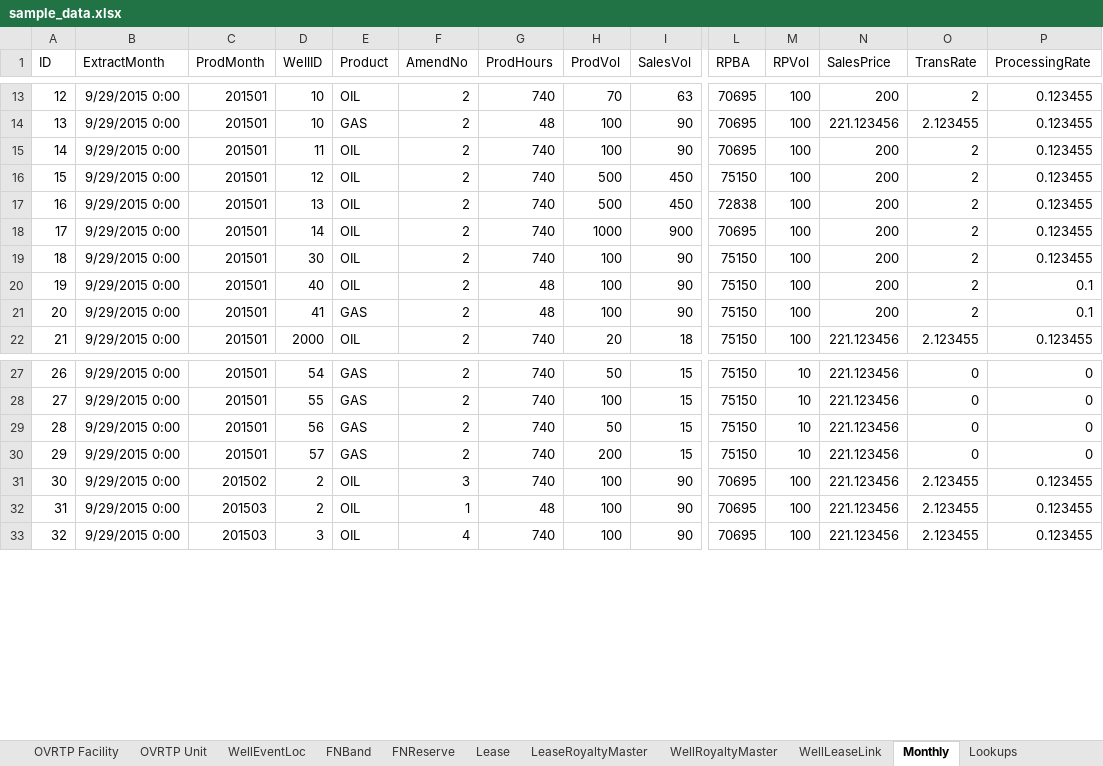
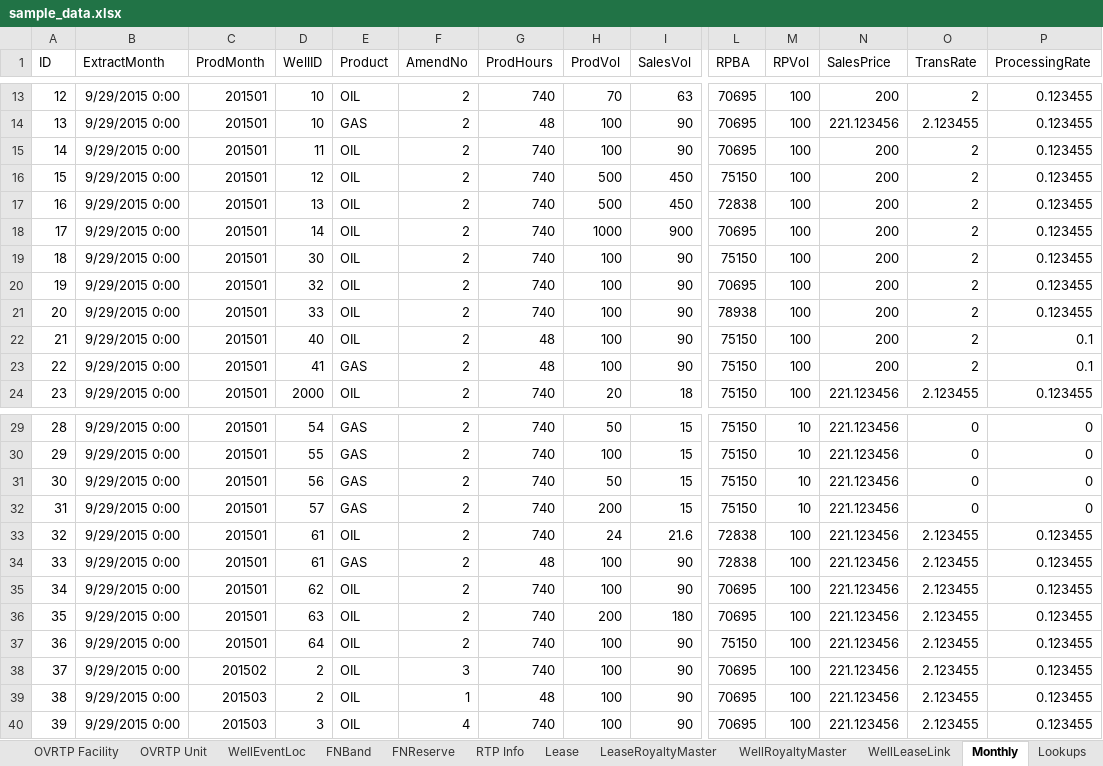
Before and after one commit to lshumlich/python-playground, an Excel workbook: calcroyalties/files/sample_data.xlsx, sheet Monthly, drawn as a sheet; only a part is shown, gaps mark what is left out; values as stored, in another font and other column widths than the file's, no borders; addresses are those after the commit; rows hold the shown columns only; the diff covers the shown part only; the diff names each change by its address in the sheet, - before the commit and + after, or states it on an @@ line.

```diff
--- a/calcroyalties/files/sample_data.xlsx (sheet Monthly)
+++ b/calcroyalties/files/sample_data.xlsx (sheet Monthly)
+row 20: 19 | 9/29/2015 0:00 | 201501 | 32 | OIL | 2 | 740 | 100 | 90 | 70695 | 100 | 200 | 2 | 0.123455
+row 21: 20 | 9/29/2015 0:00 | 201501 | 33 | OIL | 2 | 740 | 100 | 90 | 78938 | 100 | 200 | 2 | 0.123455
@@ column A (ID) renumbered from row 22 down @@
+row 33: 32 | 9/29/2015 0:00 | 201501 | 61 | OIL | 2 | 740 | 24 | 21.6 | 72838 | 100 | 221.123456 | 2.123455 | 0.123455
+row 34: 33 | 9/29/2015 0:00 | 201501 | 61 | GAS | 2 | 48 | 100 | 90 | 72838 | 100 | 221.123456 | 2.123455 | 0.123455
+row 35: 34 | 9/29/2015 0:00 | 201501 | 62 | OIL | 2 | 740 | 100 | 90 | 70695 | 100 | 221.123456 | 2.123455 | 0.123455
+row 36: 35 | 9/29/2015 0:00 | 201501 | 63 | OIL | 2 | 740 | 200 | 180 | 70695 | 100 | 221.123456 | 2.123455 | 0.123455
+row 37: 36 | 9/29/2015 0:00 | 201501 | 64 | OIL | 2 | 740 | 100 | 90 | 75150 | 100 | 221.123456 | 2.123455 | 0.123455
```
Also changed, not shown: 7 edited cells elsewhere in this sheet, sheet LeaseRoyaltyMaster, sheet DataDictionary, sheet WellRoyaltyMaster, sheet WellLeaseLink, sheet Lease, sheet Samples, other sheet tabs, 6 other files.
